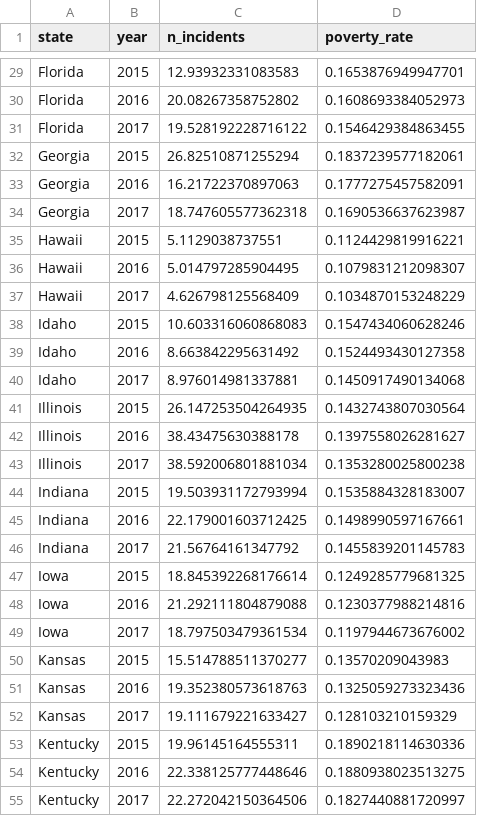
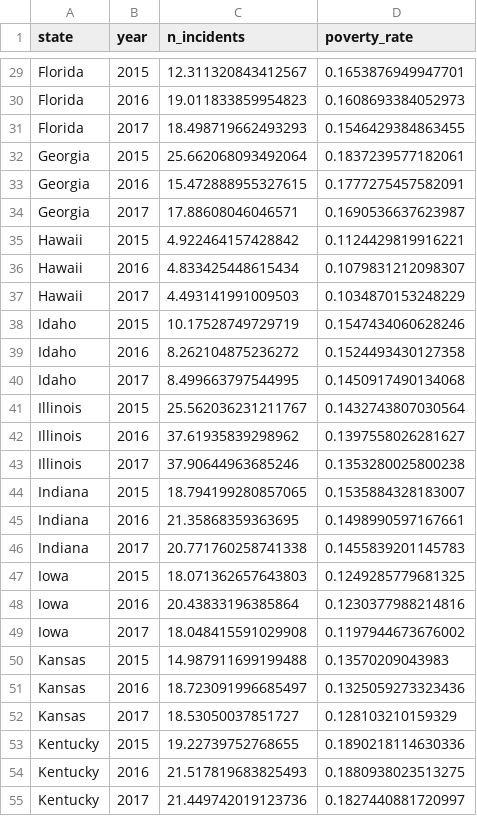
Before and after one commit to israelMateos/analisis-violencia-armas, a CSV file: data/processed/incidents_population_poverty.csv, drawn as a sheet; only a part is shown, gaps mark what is left out; the diff covers the shown part only; the diff names each change by its address in the sheet, - before the commit and + after, or states it on an @@ line.

```diff
--- a/data/processed/incidents_population_poverty.csv
+++ b/data/processed/incidents_population_poverty.csv
-C29 (n_incidents): 12.93932331083583
+C29 (n_incidents): 12.311320843412567
-C30 (n_incidents): 20.08267358752802
+C30 (n_incidents): 19.011833859954823
-C31 (n_incidents): 19.528192228716122
+C31 (n_incidents): 18.498719662493293
-C32 (n_incidents): 26.82510871255294
+C32 (n_incidents): 25.662068093492064
-C33 (n_incidents): 16.21722370897063
+C33 (n_incidents): 15.472888955327615
-C34 (n_incidents): 18.747605577362318
+C34 (n_incidents): 17.88608046046571
-C35 (n_incidents): 5.1129038737551
+C35 (n_incidents): 4.922464157428842
-C36 (n_incidents): 5.014797285904495
+C36 (n_incidents): 4.833425448615434
-C37 (n_incidents): 4.626798125568409
+C37 (n_incidents): 4.493141991009503
-C38 (n_incidents): 10.603316060868083
+C38 (n_incidents): 10.17528749729719
-C39 (n_incidents): 8.663842295631492
+C39 (n_incidents): 8.262104875236272
-C40 (n_incidents): 8.976014981337881
+C40 (n_incidents): 8.499663797544995
-C41 (n_incidents): 26.147253504264935
+C41 (n_incidents): 25.562036231211767
-C42 (n_incidents): 38.43475630388178
+C42 (n_incidents): 37.61935839298962
-C43 (n_incidents): 38.592006801881034
+C43 (n_incidents): 37.90644963685246
-C44 (n_incidents): 19.503931172793994
+C44 (n_incidents): 18.794199280857065
-C45 (n_incidents): 22.179001603712425
+C45 (n_incidents): 21.35868359363695
-C46 (n_incidents): 21.56764161347792
+C46 (n_incidents): 20.771760258741338
-C47 (n_incidents): 18.845392268176614
+C47 (n_incidents): 18.071362657643803
-C48 (n_incidents): 21.292111804879088
+C48 (n_incidents): 20.43833196385864
-C49 (n_incidents): 18.797503479361534
+C49 (n_incidents): 18.048415591029908
-C50 (n_incidents): 15.514788511370277
+C50 (n_incidents): 14.987911699199488
-C51 (n_incidents): 19.352380573618763
+C51 (n_incidents): 18.723091996685497
-C52 (n_incidents): 19.111679221633427
+C52 (n_incidents): 18.53050037851727
-C53 (n_incidents): 19.96145164555311
+C53 (n_incidents): 19.22739752768655
-C54 (n_incidents): 22.338125777448646
+C54 (n_incidents): 21.517819683825493
-C55 (n_incidents): 22.272042150364506
+C55 (n_incidents): 21.449742019123736
```
Also changed, not shown: 126 edited cells elsewhere in this file, data/processed/incidents_firearm_laws.csv, data/processed/incidents_weekend_summer.csv, 2 other files.
